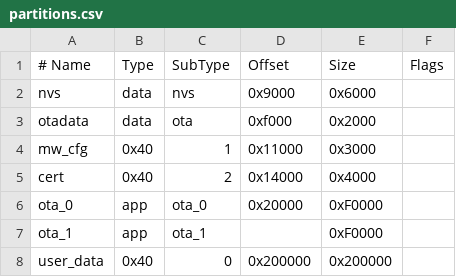
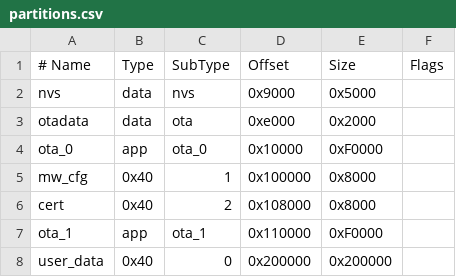
Before and after one commit to doragasu/mw-fw-rtos, a CSV file: partitions.csv, drawn as a sheet.

Commit message:
OTA firmware update premilinary implementation.
Limitations:
* Using HTTP (not HTTPS yet).
* No status updates.
* List function still not implemented.

Also brought back module flash ID command.

```diff
--- a/partitions.csv
+++ b/partitions.csv
@@ -1,8 +1,8 @@
 # Name,    Type, SubType,  Offset,   Size,  Flags
-nvs,       data, nvs,      0x9000,   0x6000
-otadata,   data, ota,      0xf000,   0x2000
-mw_cfg,    0x40, 1,        0x11000,  0x3000
-cert,      0x40, 2,        0x14000,  0x4000
-ota_0,     app,  ota_0,    0x20000,  0xF0000
-ota_1,     app,  ota_1,    ,         0xF0000
+nvs,       data, nvs,      0x9000,   0x5000
+otadata,   data, ota,      0xe000,   0x2000
+ota_0,     app,  ota_0,    0x10000,  0xF0000
+mw_cfg,    0x40, 1,        0x100000, 0x8000
+cert,      0x40, 2,        0x108000, 0x8000
+ota_1,     app,  ota_1,    0x110000, 0xF0000
 user_data, 0x40, 0,        0x200000, 0x200000
```
Also changed, not shown: 9 other files.
